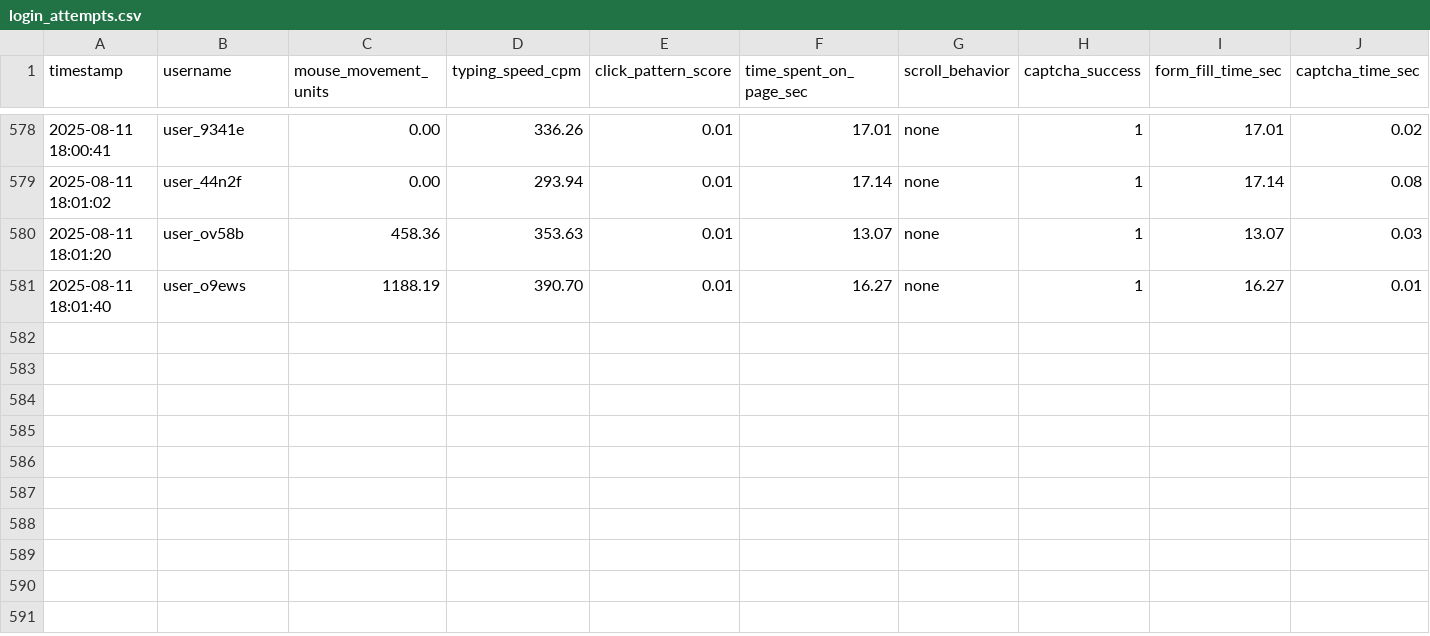
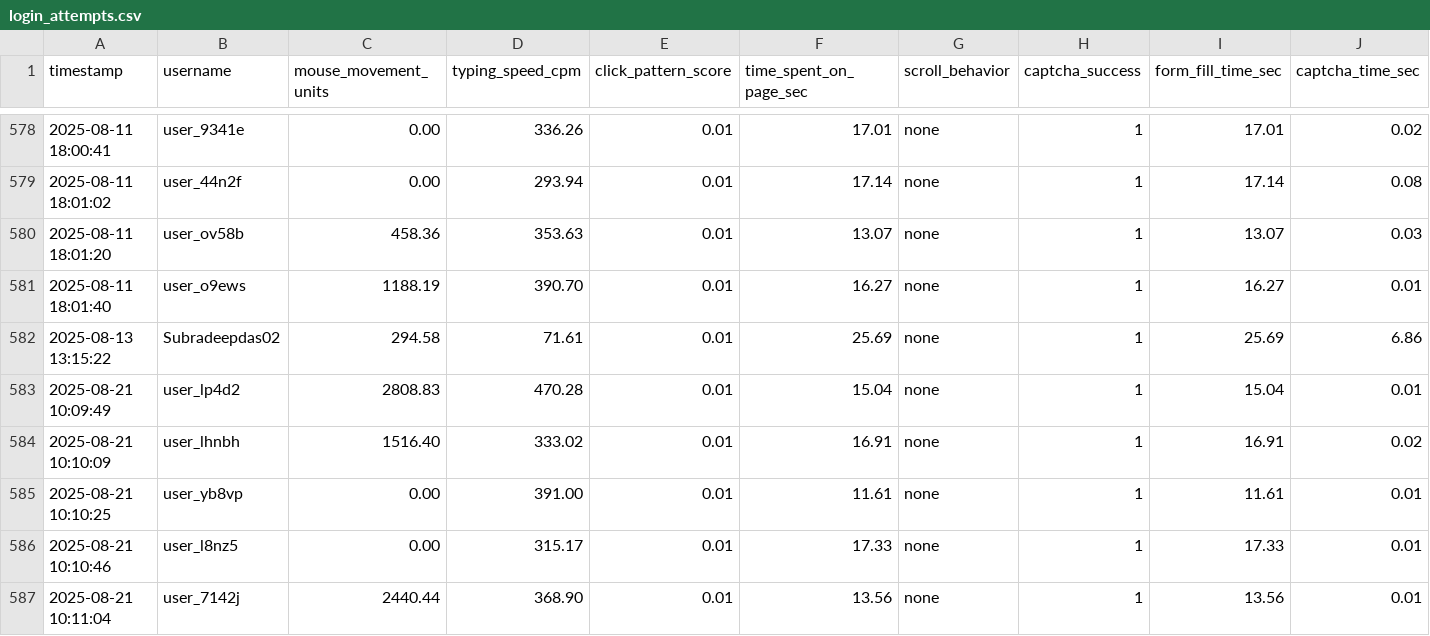
Before and after one commit to trek2terminal/IRCTC_Bot_Detection_And_Demand_Prediction, a CSV file: logs/login_attempts.csv, drawn as a sheet; only a part is shown, gaps mark what is left out; rows hold the shown columns only; the diff names each change by its address in the sheet, - before the commit and + after, or states it on an @@ line.

```diff
--- a/logs/login_attempts.csv
+++ b/logs/login_attempts.csv
+row 582: 2025-08-13 13:15:22 | Subradeepdas02 | 294.58 | 71.61 | 0.01 | 25.69 | none | 1 | 25.69 | 6.86
+row 583: 2025-08-21 10:09:49 | user_lp4d2 | 2808.83 | 470.28 | 0.01 | 15.04 | none | 1 | 15.04 | 0.01
+row 584: 2025-08-21 10:10:09 | user_lhnbh | 1516.40 | 333.02 | 0.01 | 16.91 | none | 1 | 16.91 | 0.02
+row 585: 2025-08-21 10:10:25 | user_yb8vp | 0.00 | 391.00 | 0.01 | 11.61 | none | 1 | 11.61 | 0.01
+row 586: 2025-08-21 10:10:46 | user_l8nz5 | 0.00 | 315.17 | 0.01 | 17.33 | none | 1 | 17.33 | 0.01
+row 587: 2025-08-21 10:11:04 | user_7142j | 2440.44 | 368.90 | 0.01 | 13.56 | none | 1 | 13.56 | 0.01
```
Also changed, not shown: 1 other file.
